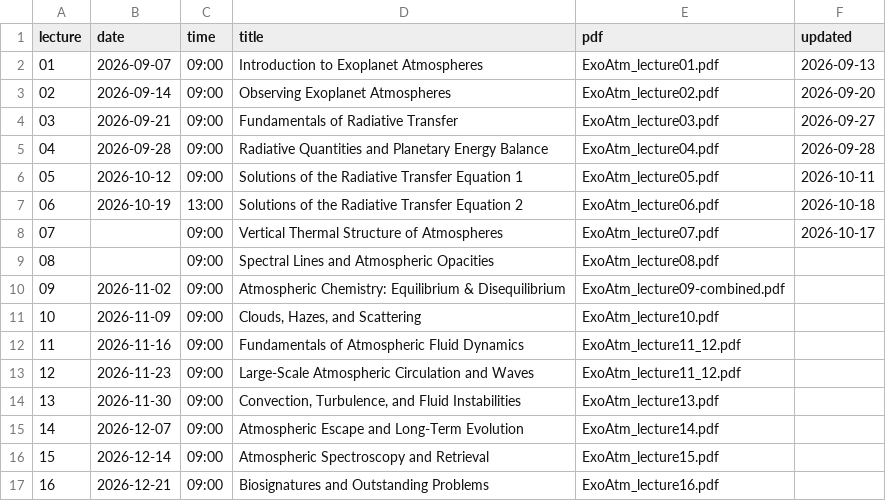
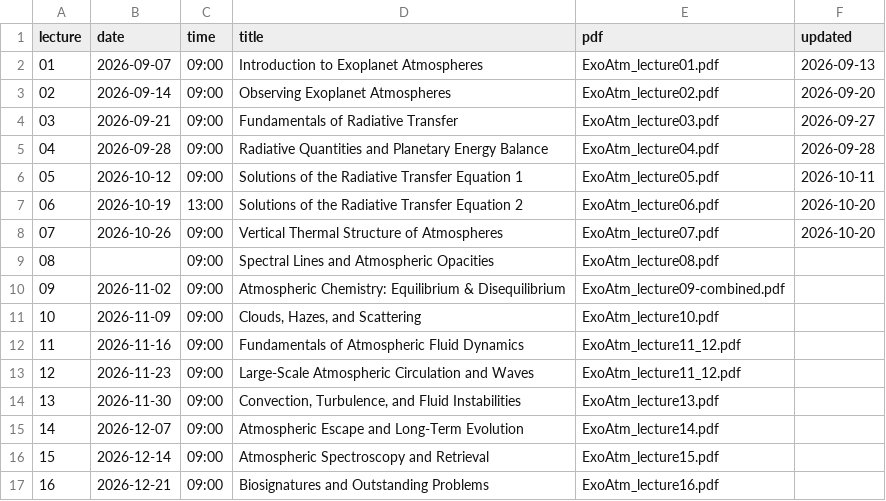
Before and after one commit to seoncafe/seoncafe.github.io, a CSV file: Teaching_files/2026b_ExoAtm/lectures.csv, drawn as a sheet.

```diff
--- a/Teaching_files/2026b_ExoAtm/lectures.csv
+++ b/Teaching_files/2026b_ExoAtm/lectures.csv
@@ -6,4 +6,4 @@ lecture,date,time,title,pdf,updated
 05,2026-10-12,09:00,Solutions of the Radiative Transfer Equation 1,ExoAtm_lecture05.pdf,2026-10-11
-06,2026-10-19,13:00,Solutions of the Radiative Transfer Equation 2,ExoAtm_lecture06.pdf,2026-10-18
-07,,09:00,Vertical Thermal Structure of Atmospheres,ExoAtm_lecture07.pdf,2026-10-17
+06,2026-10-19,13:00,Solutions of the Radiative Transfer Equation 2,ExoAtm_lecture06.pdf,2026-10-20
+07,2026-10-26,09:00,Vertical Thermal Structure of Atmospheres,ExoAtm_lecture07.pdf,2026-10-20
 08,,09:00,Spectral Lines and Atmospheric Opacities,ExoAtm_lecture08.pdf,
```
Also changed, not shown: 4 other files.
